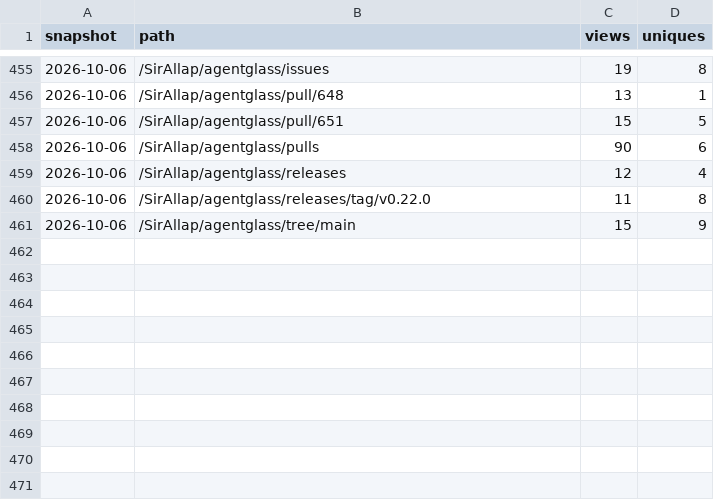
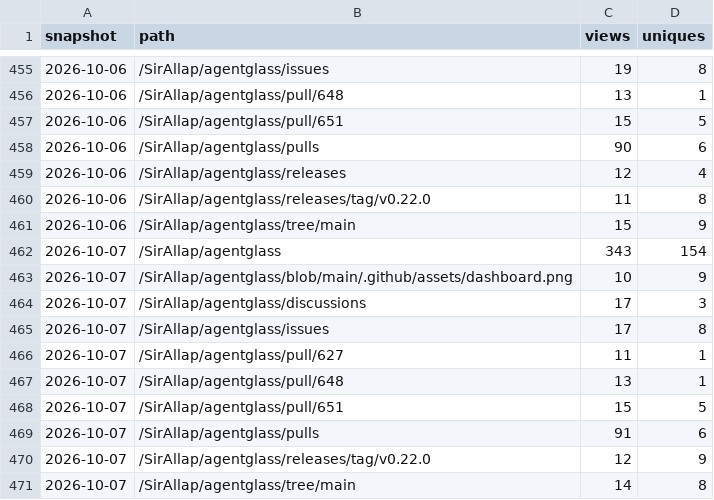
Before and after one commit to SirAllap/agentglass, a CSV file: paths.csv, drawn as a sheet; only a part is shown, gaps mark what is left out.

```diff
--- a/paths.csv
+++ b/paths.csv
@@ -461 +461,11 @@ snapshot,path,views,uniques
 2026-10-06,/SirAllap/agentglass/tree/main,15,9
+2026-10-07,/SirAllap/agentglass,343,154
+2026-10-07,/SirAllap/agentglass/blob/main/.github/assets/dashboard.png,10,9
+2026-10-07,/SirAllap/agentglass/discussions,17,3
+2026-10-07,/SirAllap/agentglass/issues,17,8
+2026-10-07,/SirAllap/agentglass/pull/627,11,1
+2026-10-07,/SirAllap/agentglass/pull/648,13,1
+2026-10-07,/SirAllap/agentglass/pull/651,15,5
+2026-10-07,/SirAllap/agentglass/pulls,91,6
+2026-10-07,/SirAllap/agentglass/releases/tag/v0.22.0,12,9
+2026-10-07,/SirAllap/agentglass/tree/main,14,8
```
Also changed, not shown: clones.csv, referrers.csv, 1 other file.
